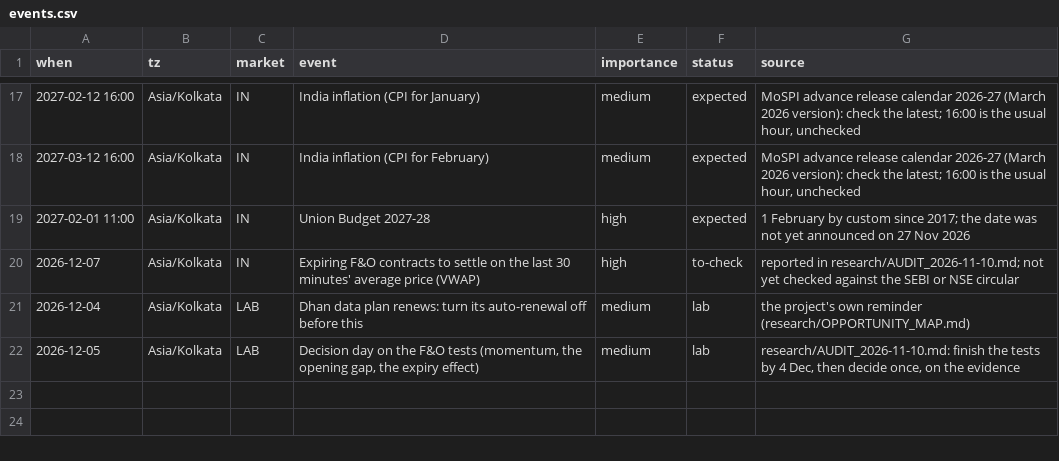
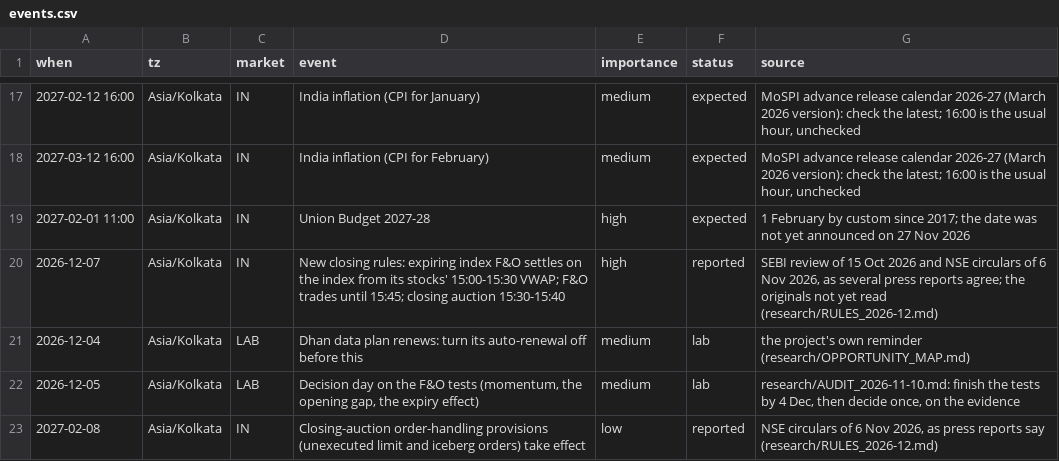
Before and after one commit to anshup7085-rgb/STOCK-MARKET-ANALYSIS, a CSV file: data/events.csv, drawn as a sheet; only a part is shown, gaps mark what is left out.

```diff
--- a/data/events.csv
+++ b/data/events.csv
@@ -19,4 +19,5 @@ when,tz,market,event,importance,status,source
 2027-02-01 11:00,Asia/Kolkata,IN,Union Budget 2027-28,high,expected,"1 February by custom since 2017; the date was not yet announced on 27 Nov 2026"
-2026-12-07,Asia/Kolkata,IN,"Expiring F&O contracts to settle on the last 30 minutes' average price (VWAP)",high,to-check,"reported in research/AUDIT_2026-11-10.md; not yet checked against the SEBI or NSE circular"
+2026-12-07,Asia/Kolkata,IN,"New closing rules: expiring index F&O settles on the index from its stocks' 15:00-15:30 VWAP; F&O trades until 15:45; closing auction 15:30-15:40",high,reported,"SEBI review of 15 Oct 2026 and NSE circulars of 6 Nov 2026, as several press reports agree; the originals not yet read (research/RULES_2026-12.md)"
 2026-12-04,Asia/Kolkata,LAB,Dhan data plan renews: turn its auto-renewal off before this,medium,lab,"the project's own reminder (research/OPPORTUNITY_MAP.md)"
 2026-12-05,Asia/Kolkata,LAB,"Decision day on the F&O tests (momentum, the opening gap, the expiry effect)",medium,lab,"research/AUDIT_2026-11-10.md: finish the tests by 4 Dec, then decide once, on the evidence"
+2027-02-08,Asia/Kolkata,IN,"Closing-auction order-handling provisions (unexecuted limit and iceberg orders) take effect",low,reported,"NSE circulars of 6 Nov 2026, as press reports say (research/RULES_2026-12.md)"
```
Also changed, not shown: 8 other files.
